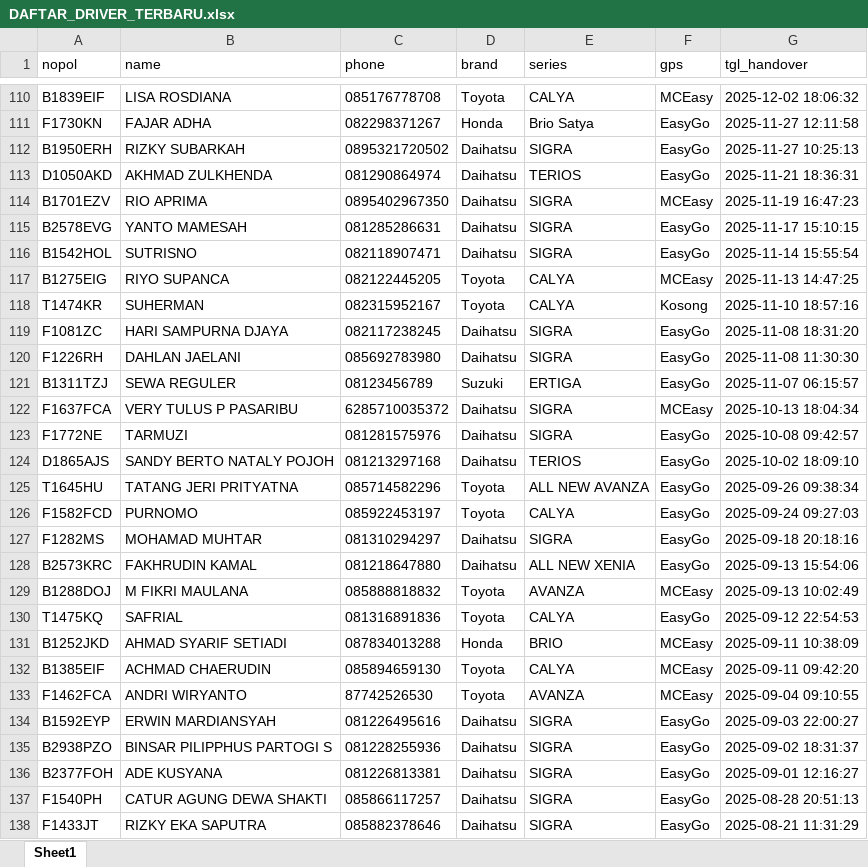
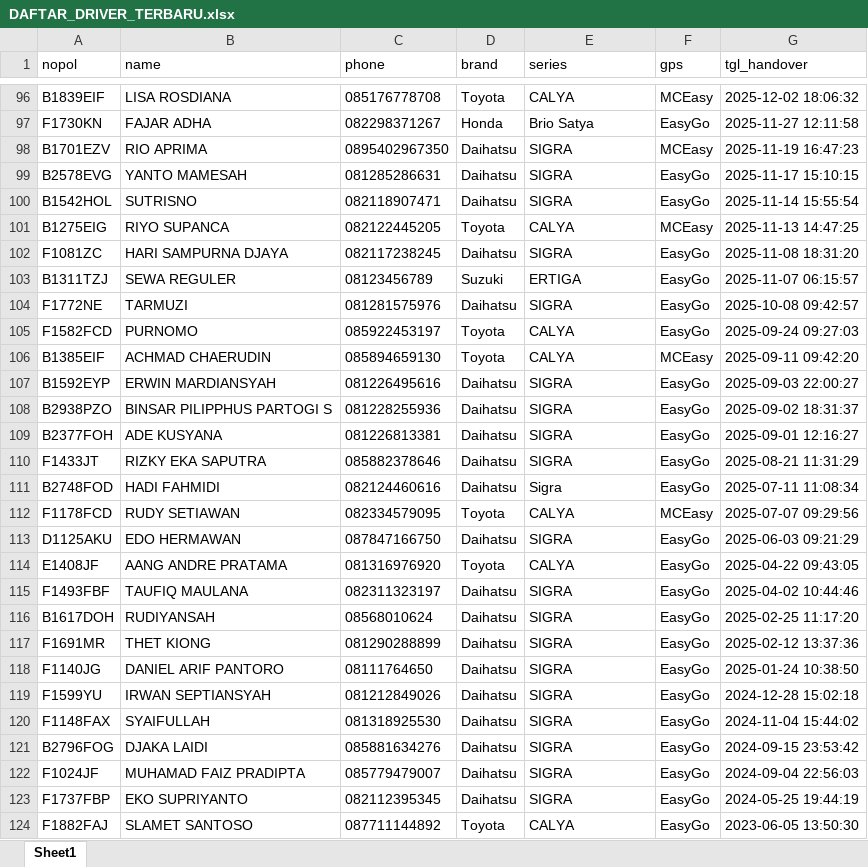
Before and after one commit to matterisnanto/pitstop-app-atrans-CLI, an Excel workbook: DAFTAR_DRIVER_TERBARU.xlsx, sheet Sheet1, drawn as a sheet; only a part is shown, gaps mark what is left out; the shorter side is filled out with more unchanged rows; values as stored, in another font and other column widths than the file's, no borders; the diff covers the shown part only; the diff names each change by its address in the sheet, - before the commit and + after, or states it on an @@ line.

```diff
--- a/DAFTAR_DRIVER_TERBARU.xlsx (sheet Sheet1)
+++ b/DAFTAR_DRIVER_TERBARU.xlsx (sheet Sheet1)
-row 112: B1950ERH | RIZKY SUBARKAH | 0895321720502 | Daihatsu | SIGRA | EasyGo | 2025-11-27 10:25:13
-row 113: D1050AKD | AKHMAD ZULKHENDA | 081290864974 | Daihatsu | TERIOS | EasyGo | 2025-11-21 18:36:31
-row 118: T1474KR | SUHERMAN | 082315952167 | Toyota | CALYA | Kosong | 2025-11-10 18:57:16
-row 120: F1226RH | DAHLAN JAELANI | 085692783980 | Daihatsu | SIGRA | EasyGo | 2025-11-08 11:30:30
-row 122: F1637FCA | VERY TULUS P PASARIBU | 6285710035372 | Daihatsu | SIGRA | MCEasy | 2025-10-13 18:04:34
-row 124: D1865AJS | SANDY BERTO NATALY POJOH | 081213297168 | Daihatsu | TERIOS | EasyGo | 2025-10-02 18:09:10
-row 125: T1645HU | TATANG JERI PRITYATNA | 085714582296 | Toyota | ALL NEW AVANZA | EasyGo | 2025-09-26 09:38:34
-row 127: F1282MS | MOHAMAD MUHTAR | 081310294297 | Daihatsu | SIGRA | EasyGo | 2025-09-18 20:18:16
-row 128: B2573KRC | FAKHRUDIN KAMAL | 081218647880 | Daihatsu | ALL NEW XENIA | EasyGo | 2025-09-13 15:54:06
-row 129: B1288DOJ | M FIKRI MAULANA | 085888818832 | Toyota | AVANZA | MCEasy | 2025-09-13 10:02:49
-row 130: T1475KQ | SAFRIAL | 081316891836 | Toyota | CALYA | EasyGo | 2025-09-12 22:54:53
-row 131: B1252JKD | AHMAD SYARIF SETIADI | 087834013288 | Honda | BRIO | MCEasy | 2025-09-11 10:38:09
-row 133: F1462FCA | ANDRI WIRYANTO | 87742526530 | Toyota | AVANZA | MCEasy | 2025-09-04 09:10:55
-row 137: F1540PH | CATUR AGUNG DEWA SHAKTI | 085866117257 | Daihatsu | SIGRA | EasyGo | 2025-08-28 20:51:13
```
Also changed, not shown: 48 removed rows elsewhere in this sheet, 2 other files.
